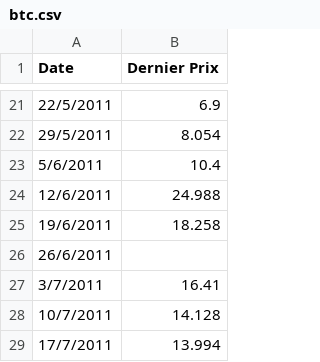
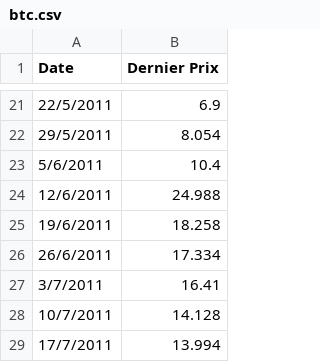
Before and after one commit to hecmaximebailloud/AP_Project, a CSV file: data/btc.csv, drawn as a sheet; only a part is shown, gaps mark what is left out; the diff names each change by its address in the sheet, - before the commit and + after, or states it on an @@ line.

```diff
--- a/data/btc.csv
+++ b/data/btc.csv
-B26 (Dernier Prix): (empty)
+B26 (Dernier Prix): 17.334
```
Also changed, not shown: 11 other files.
